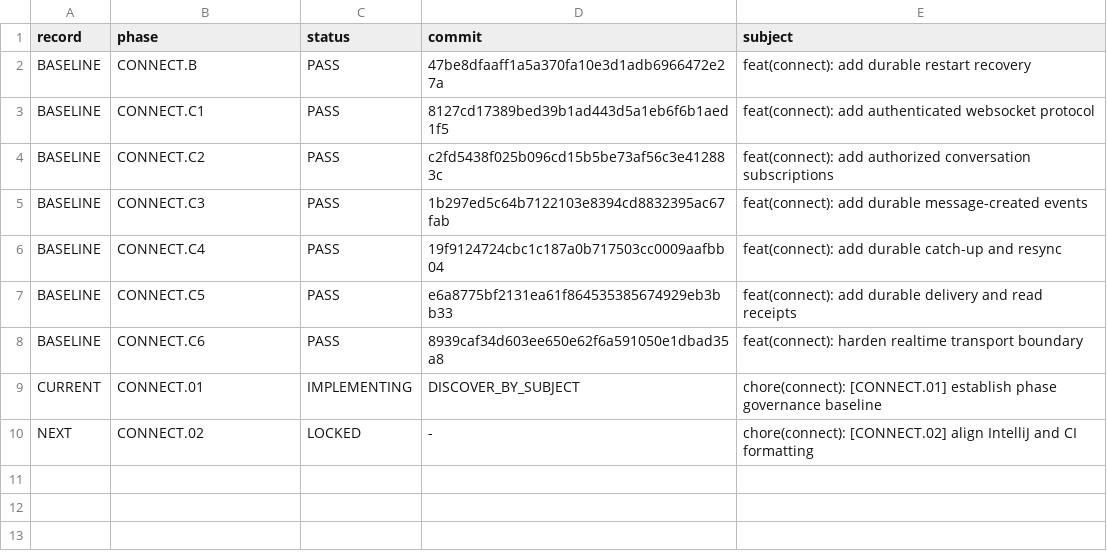
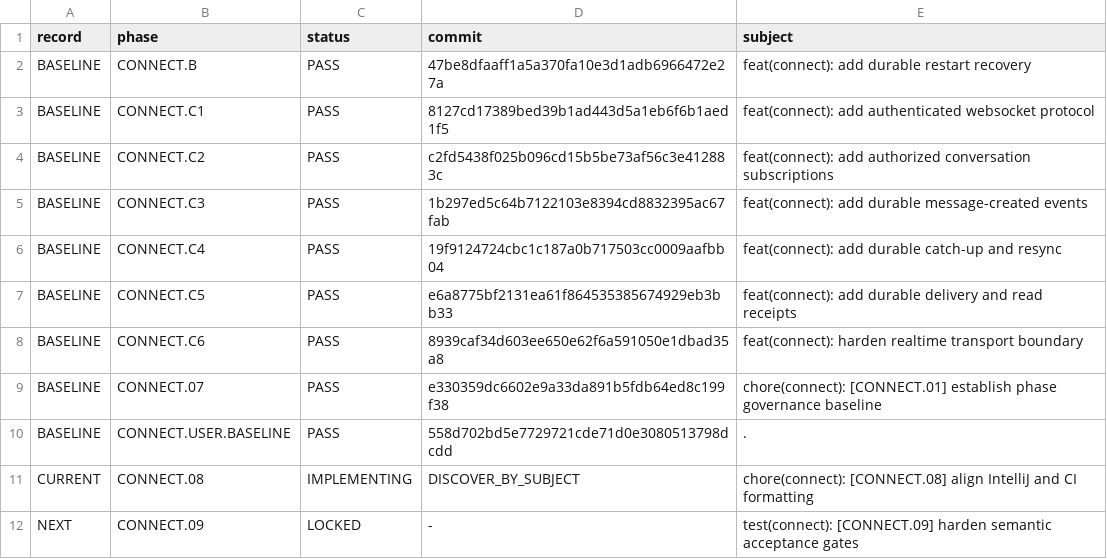
Before and after one commit to ldgomm/nexo-connect-lab, a TSV file: docs/governance/connect-phase-ledger.tsv, drawn as a sheet.

Commit message:
chore(connect): [CONNECT.08] align IntelliJ and CI formatting

```diff
--- a/docs/governance/connect-phase-ledger.tsv
+++ b/docs/governance/connect-phase-ledger.tsv
@@ -8,3 +8,5 @@ BASELINE	CONNECT.C5	PASS	e6a8775bf2131ea61f864535385674929eb3bb33	feat(connect):
 BASELINE	CONNECT.C6	PASS	8939caf34d603ee650e62f6a591050e1dbad35a8	feat(connect): harden realtime transport boundary
-CURRENT	CONNECT.01	IMPLEMENTING	DISCOVER_BY_SUBJECT	chore(connect): [CONNECT.01] establish phase governance baseline
-NEXT	CONNECT.02	LOCKED	-	chore(connect): [CONNECT.02] align IntelliJ and CI formatting
+BASELINE	CONNECT.07	PASS	e330359dc6602e9a33da891b5fdb64ed8c199f38	chore(connect): [CONNECT.01] establish phase governance baseline
+BASELINE	CONNECT.USER.BASELINE	PASS	558d702bd5e7729721cde71d0e3080513798dcdd	.
+CURRENT	CONNECT.08	IMPLEMENTING	DISCOVER_BY_SUBJECT	chore(connect): [CONNECT.08] align IntelliJ and CI formatting
+NEXT	CONNECT.09	LOCKED	-	test(connect): [CONNECT.09] harden semantic acceptance gates
```
Also changed, not shown: 9 other files.
